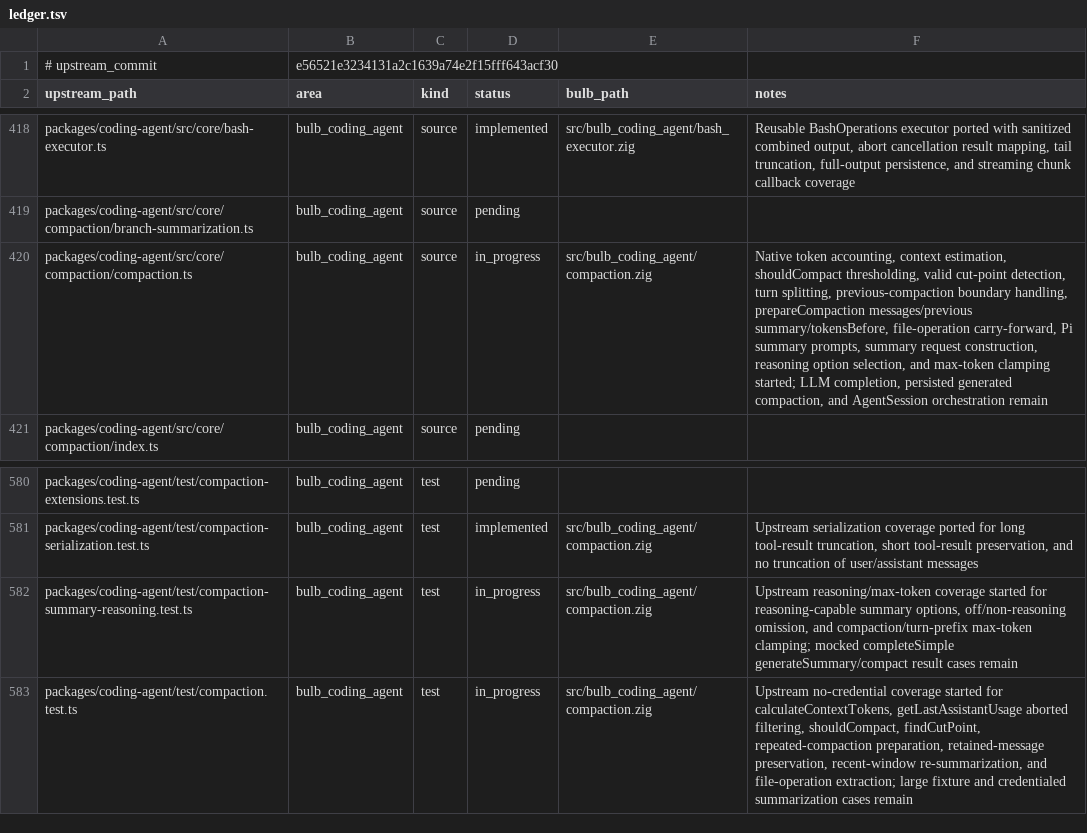
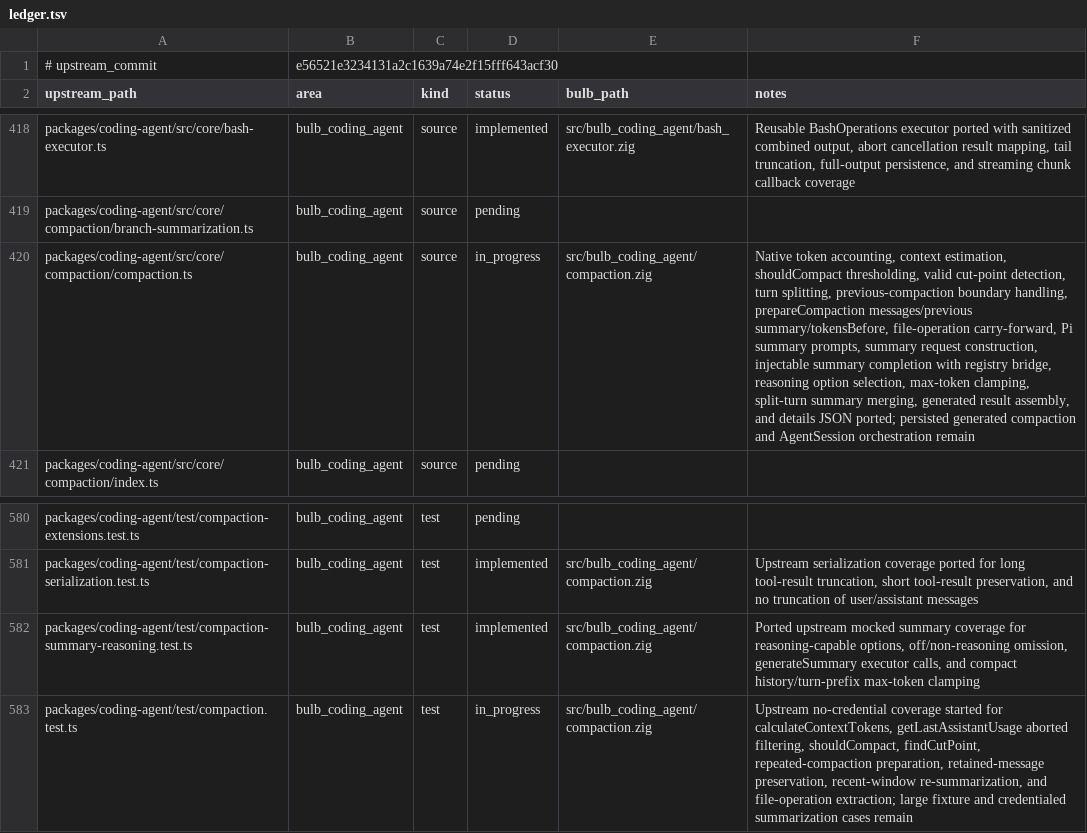
Before and after one commit to anggakhrsma/bulb, a TSV file: parity/ledger.tsv, drawn as a sheet; only a part is shown, gaps mark what is left out; the diff names each change by its address in the sheet, - before the commit and + after, or states it on an @@ line.

Commit message:
feat: port compaction summary execution

```diff
--- a/parity/ledger.tsv
+++ b/parity/ledger.tsv
-F420 (notes): …request construction, reasoning option selection, and max-token clamping started; LLM completion, persisted generated compaction, and AgentSession…
+F420 (notes): …request construction, injectable summary completion with registry bridge, reasoning option selection, max-token clamping, split-turn summary merging, generated result assembly, and details JSON ported; persisted generated compaction and AgentSession…
-D582 (status): in_progress
+D582 (status): implemented
-F582 (notes): Upstream reasoning/max-token coverage started for reasoning-capable summary options, off/non-reasoning omission, and compaction/turn-prefix max-token clamping; mocked completeSimple generateSummary/compact result cases remain
+F582 (notes): Ported upstream mocked summary coverage for reasoning-capable options, off/non-reasoning omission, generateSummary executor calls, and compact history/turn-prefix max-token clamping
```
Also changed, not shown: parity/status.tsv, 2 other files.
